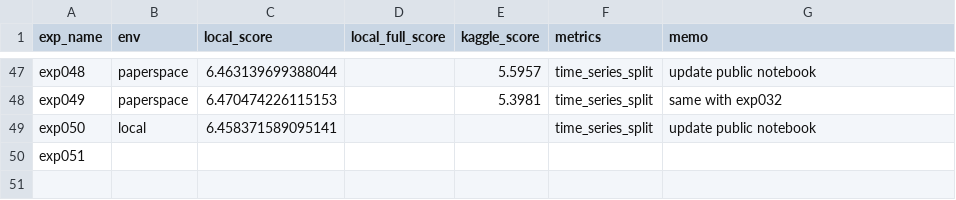
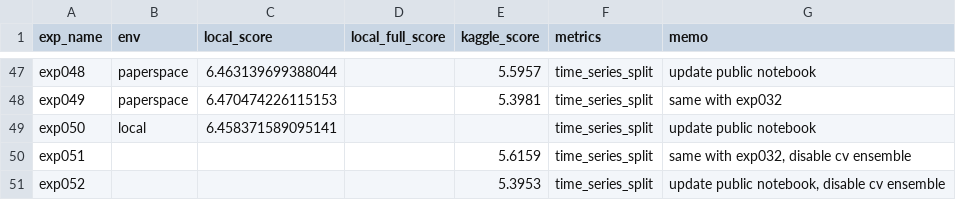
Before and after one commit to shyu61/kaggle-optiver-trading-at-the-close, a CSV file: history.csv, drawn as a sheet; only a part is shown, gaps mark what is left out.

Commit message:
:+1: Update: history

```diff
--- a/history.csv
+++ b/history.csv
@@ -51,2 +51,3 @@ exp049,paperspace,6.470474226115153,,5.3981,time_series_split,same with exp032
 exp050,local,6.458371589095141,,,time_series_split,update public notebook
-exp051,,,,,,
+exp051,,,,5.6159,time_series_split,"same with exp032, disable cv ensemble"
+exp052,,,,5.3953,time_series_split,"update public notebook, disable cv ensemble"
```
